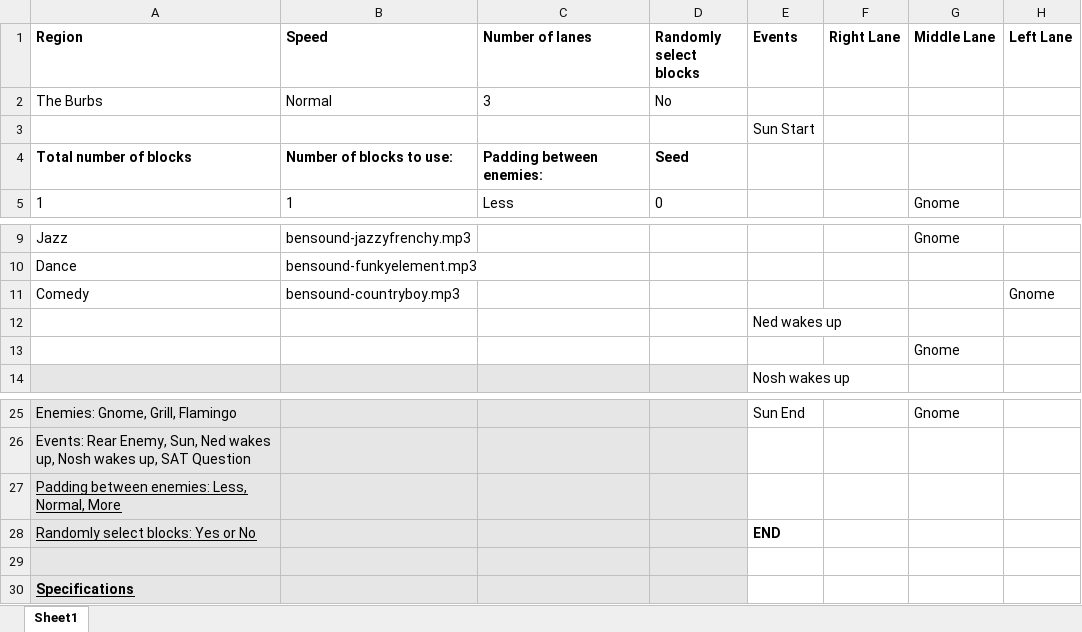
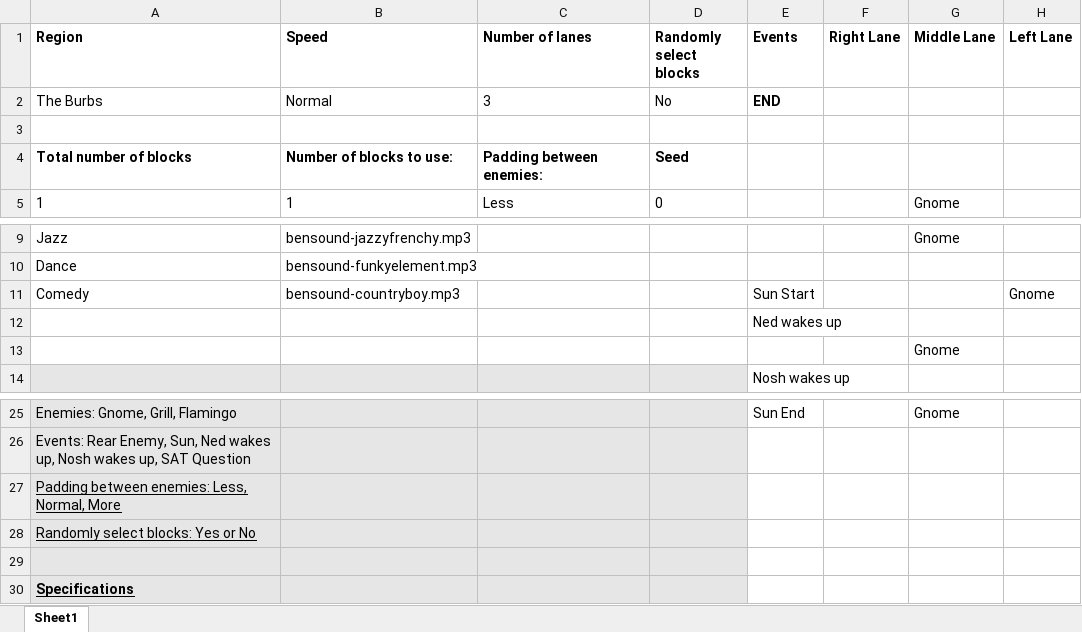
Before and after one commit to mangosnoopers/hafgnome, an Excel workbook: core/assets/levels/test_level0.xlsx, sheet Sheet1, drawn as a sheet; only a part is shown, gaps mark what is left out; values as stored, in another font and other column widths than the file's, no borders; the diff names each change by its address in the sheet, - before the commit and + after, or states it on an @@ line.

```diff
--- a/core/assets/levels/test_level0.xlsx (sheet Sheet1)
+++ b/core/assets/levels/test_level0.xlsx (sheet Sheet1)
-E2 (Events): (empty)
+E2 (Events): END
-E3 (Events): Sun Start
+E3 (Events): (empty)
-E11 (Events): (empty)
+E11 (Events): Sun Start
-E28 (Events): END
+E28 (Events): (empty)
```
Also changed, not shown: 7 other files.
